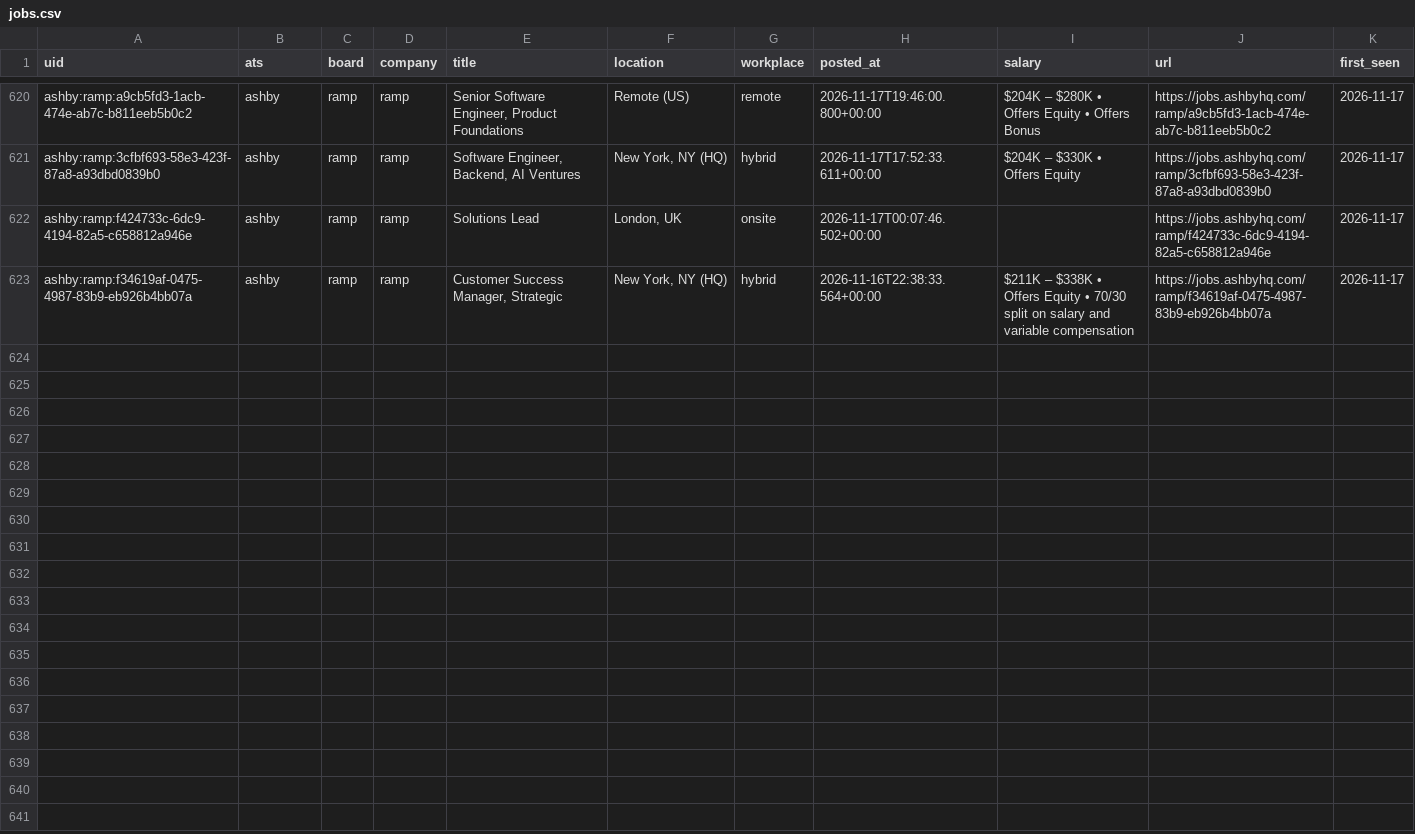
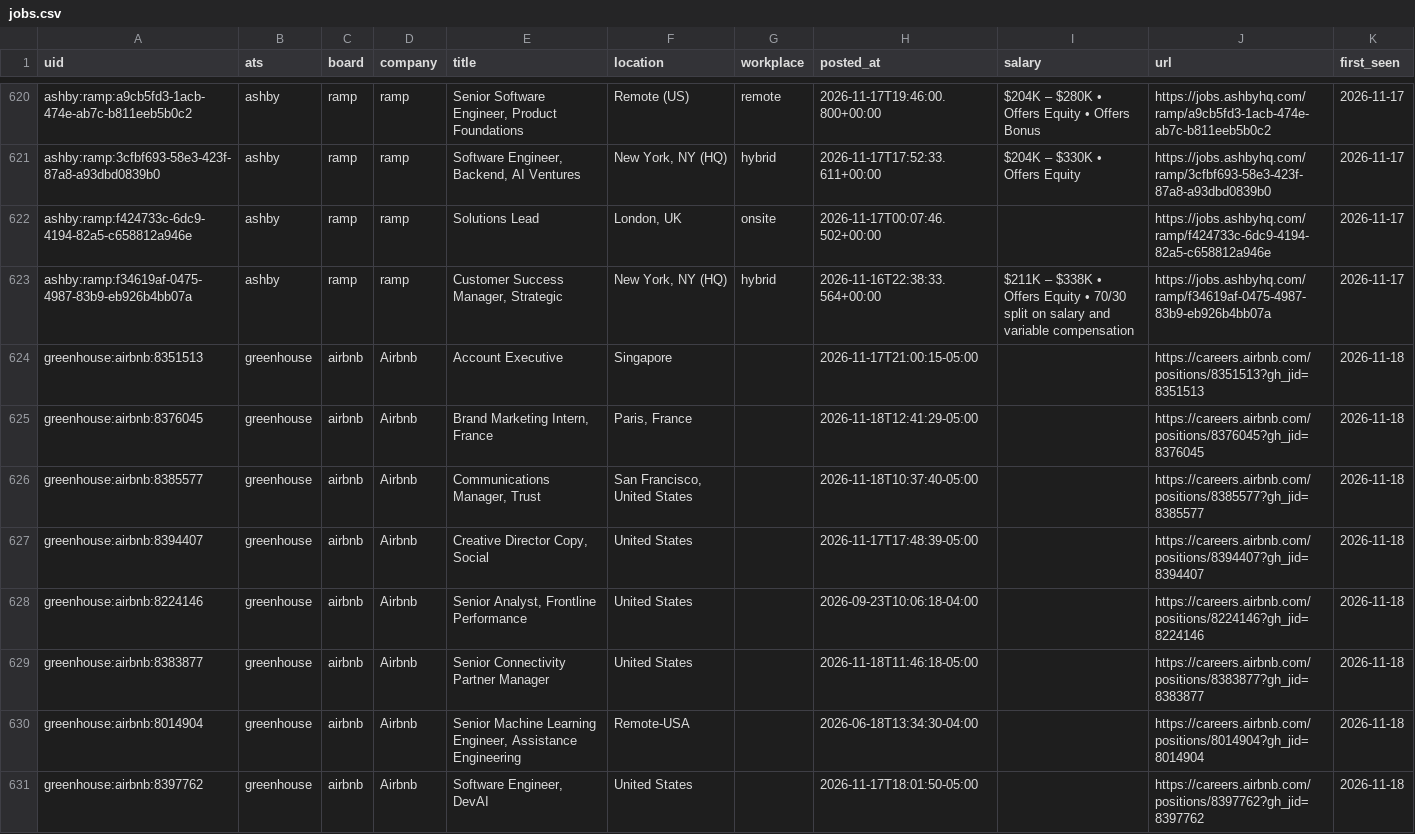
Before and after one commit to fecklesspleb/ats-new-jobs-feed, a CSV file: data/jobs.csv, drawn as a sheet; only a part is shown, gaps mark what is left out; the diff covers the shown part only; the diff names each change by its address in the sheet, - before the commit and + after, or states it on an @@ line.

```diff
--- a/data/jobs.csv
+++ b/data/jobs.csv
+row 624: greenhouse:airbnb:8351513 | greenhouse | airbnb | Airbnb | Account Executive | Singapore |  | 2026-11-17T21:00:15-05:00 |  | https://careers.airbnb.com/positions/8351513?gh_jid=8351513 | 2026-11-18
+row 625: greenhouse:airbnb:8376045 | greenhouse | airbnb | Airbnb | Brand Marketing Intern, France | Paris, France |  | 2026-11-18T12:41:29-05:00 |  | https://careers.airbnb.com/positions/8376045?gh_jid=8376045 | 2026-11-18
+row 626: greenhouse:airbnb:8385577 | greenhouse | airbnb | Airbnb | Communications Manager, Trust | San Francisco, United States |  | 2026-11-18T10:37:40-05:00 |  | https://careers.airbnb.com/positions/8385577?gh_jid=8385577 | 2026-11-18
+row 627: greenhouse:airbnb:8394407 | greenhouse | airbnb | Airbnb | Creative Director Copy, Social | United States |  | 2026-11-17T17:48:39-05:00 |  | https://careers.airbnb.com/positions/8394407?gh_jid=8394407 | 2026-11-18
+row 628: greenhouse:airbnb:8224146 | greenhouse | airbnb | Airbnb | Senior Analyst, Frontline Performance | United States |  | 2026-09-23T10:06:18-04:00 |  | https://careers.airbnb.com/positions/8224146?gh_jid=8224146 | 2026-11-18
+row 629: greenhouse:airbnb:8383877 | greenhouse | airbnb | Airbnb | Senior Connectivity Partner Manager | United States |  | 2026-11-18T11:46:18-05:00 |  | https://careers.airbnb.com/positions/8383877?gh_jid=8383877 | 2026-11-18
+row 630: greenhouse:airbnb:8014904 | greenhouse | airbnb | Airbnb | Senior Machine Learning Engineer, Assistance Engineering | Remote-USA |  | 2026-06-18T13:34:30-04:00 |  | https://careers.airbnb.com/positions/8014904?gh_jid=8014904 | 2026-11-18
+row 631: greenhouse:airbnb:8397762 | greenhouse | airbnb | Airbnb | Software Engineer, DevAI | United States |  | 2026-11-17T18:01:50-05:00 |  | https://careers.airbnb.com/positions/8397762?gh_jid=8397762 | 2026-11-18
```
Also changed, not shown: 8 added rows elsewhere in this file, data/new_jobs.csv.
